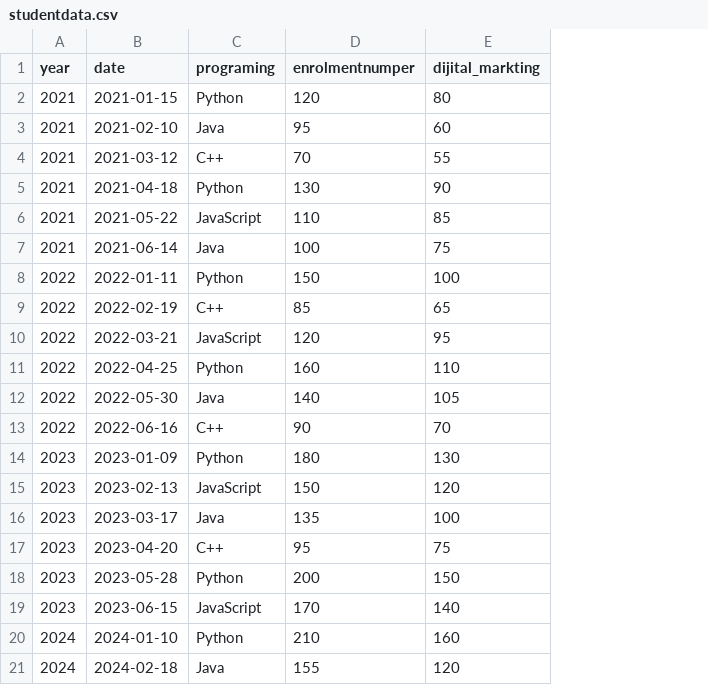
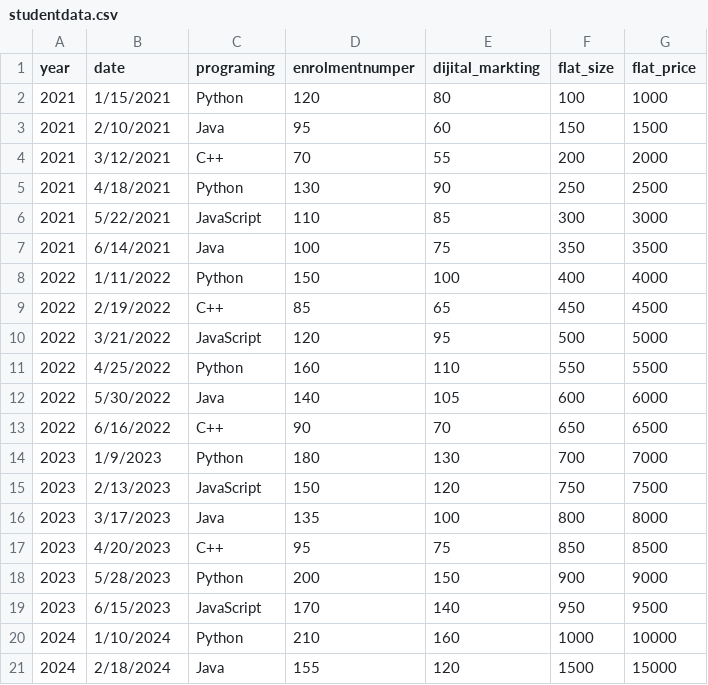
Before and after one commit to Krsnanando-Biplob/python_programing, a CSV file: studentdata.csv, drawn as a sheet; the diff names each change by its address in the sheet, - before the commit and + after, or states it on an @@ line.

Commit message:
Add files via upload

```diff
--- a/studentdata.csv
+++ b/studentdata.csv
+column F (flat_size), rows 2-21: 100 | 150 | 200 | 250 | 300 | 350 | 400 | 450 | 500 | 550 | 600 | 650 | 700 | 750 | 800 | 850 | 900 | 950 | 1000 | 1500
+column G (flat_price), rows 2-21: 1000 | 1500 | 2000 | 2500 | 3000 | 3500 | 4000 | 4500 | 5000 | 5500 | 6000 | 6500 | 7000 | 7500 | 8000 | 8500 | 9000 | 9500 | 10000 | 15000
-B2 (date): 2021-01-15
+B2 (date): 1/15/2021
-B3 (date): 2021-02-10
+B3 (date): 2/10/2021
-B4 (date): 2021-03-12
+B4 (date): 3/12/2021
-B5 (date): 2021-04-18
+B5 (date): 4/18/2021
-B6 (date): 2021-05-22
+B6 (date): 5/22/2021
-B7 (date): 2021-06-14
+B7 (date): 6/14/2021
-B8 (date): 2022-01-11
+B8 (date): 1/11/2022
-B9 (date): 2022-02-19
+B9 (date): 2/19/2022
-B10 (date): 2022-03-21
+B10 (date): 3/21/2022
-B11 (date): 2022-04-25
+B11 (date): 4/25/2022
-B12 (date): 2022-05-30
+B12 (date): 5/30/2022
-B13 (date): 2022-06-16
+B13 (date): 6/16/2022
-B14 (date): 2023-01-09
+B14 (date): 1/9/2023
-B15 (date): 2023-02-13
+B15 (date): 2/13/2023
-B16 (date): 2023-03-17
+B16 (date): 3/17/2023
-B17 (date): 2023-04-20
+B17 (date): 4/20/2023
-B18 (date): 2023-05-28
+B18 (date): 5/28/2023
-B19 (date): 2023-06-15
+B19 (date): 6/15/2023
-B20 (date): 2024-01-10
+B20 (date): 1/10/2024
-B21 (date): 2024-02-18
+B21 (date): 2/18/2024
```
